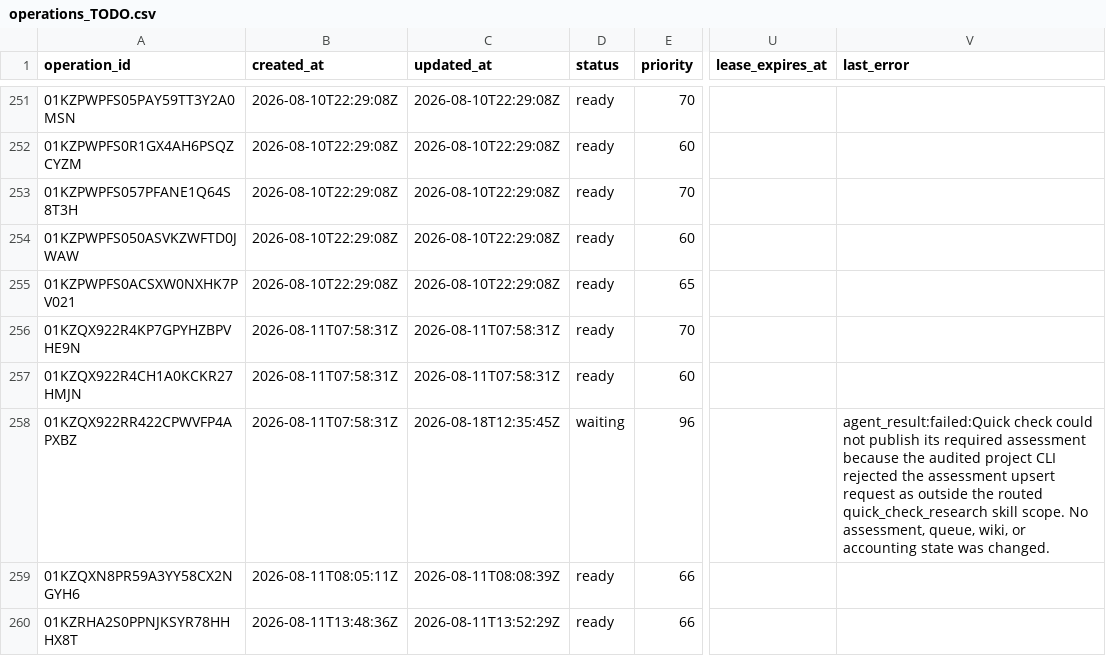
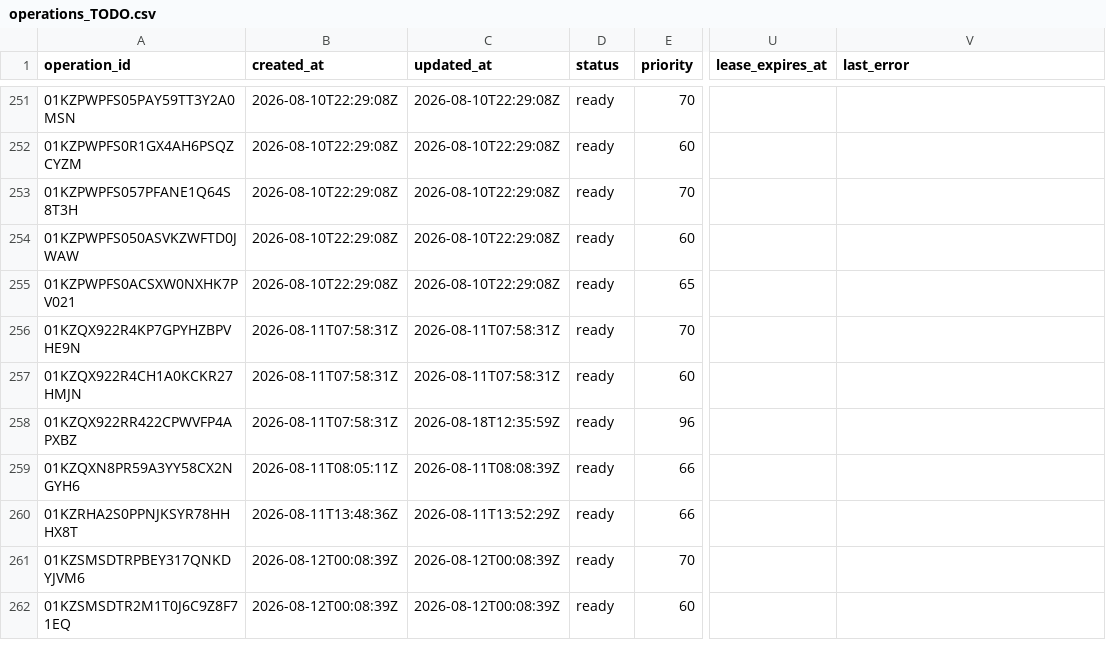
Before and after one commit to Kabutojira/PaperTrader, a CSV file: data/operations/operations_TODO.csv, drawn as a sheet; only a part is shown, gaps mark what is left out; the shorter side is filled out with more unchanged rows; the diff names each change by its address in the sheet, - before the commit and + after, or states it on an @@ line.

```diff
--- a/data/operations/operations_TODO.csv
+++ b/data/operations/operations_TODO.csv
-C258 (updated_at): 2026-08-18T12:35:45Z
+C258 (updated_at): 2026-08-18T12:35:59Z
-D258 (status): waiting
+D258 (status): ready
-V258 (last_error): agent_result:failed:Quick check could not publish its required assessment because the audited project CLI rejected the assessment upsert request as outside the routed quick_check_research skill scope. No assessment, queue, wiki, or accounting state was changed.
+V258 (last_error): (empty)
```
Also changed, not shown: data/published/model_portfolio.csv, data/published/research_benchmark.csv, 17 other files.
